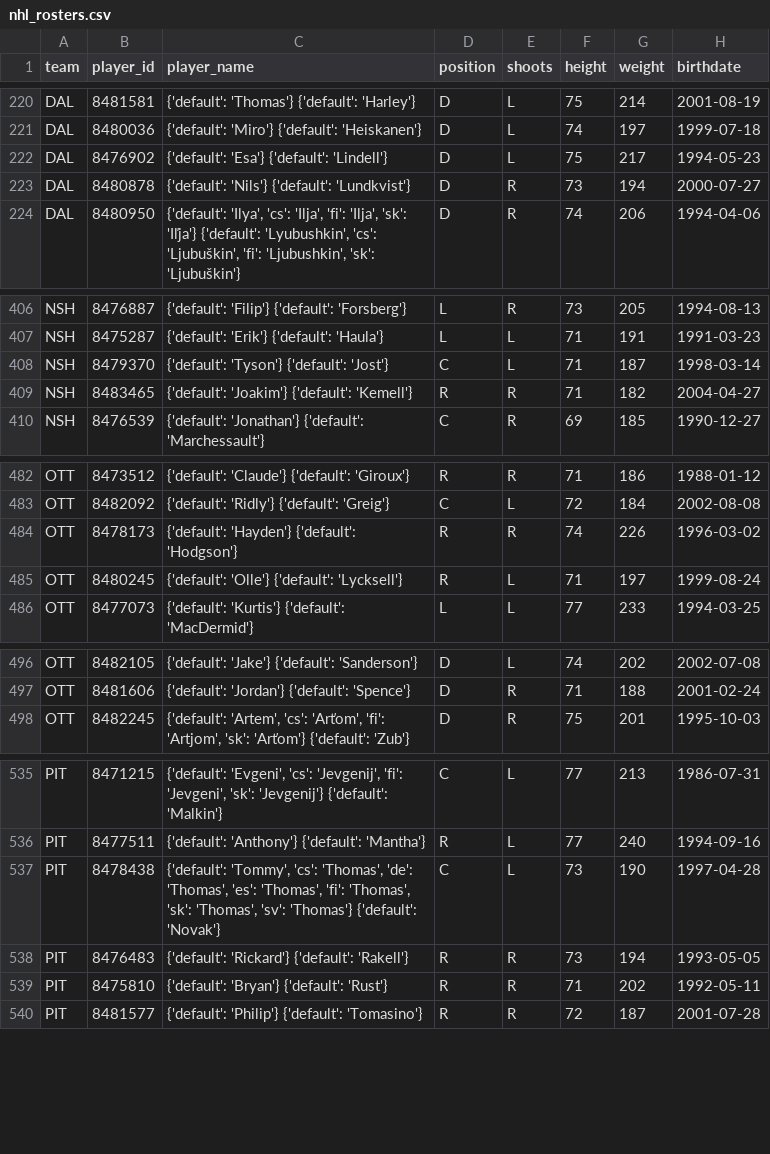
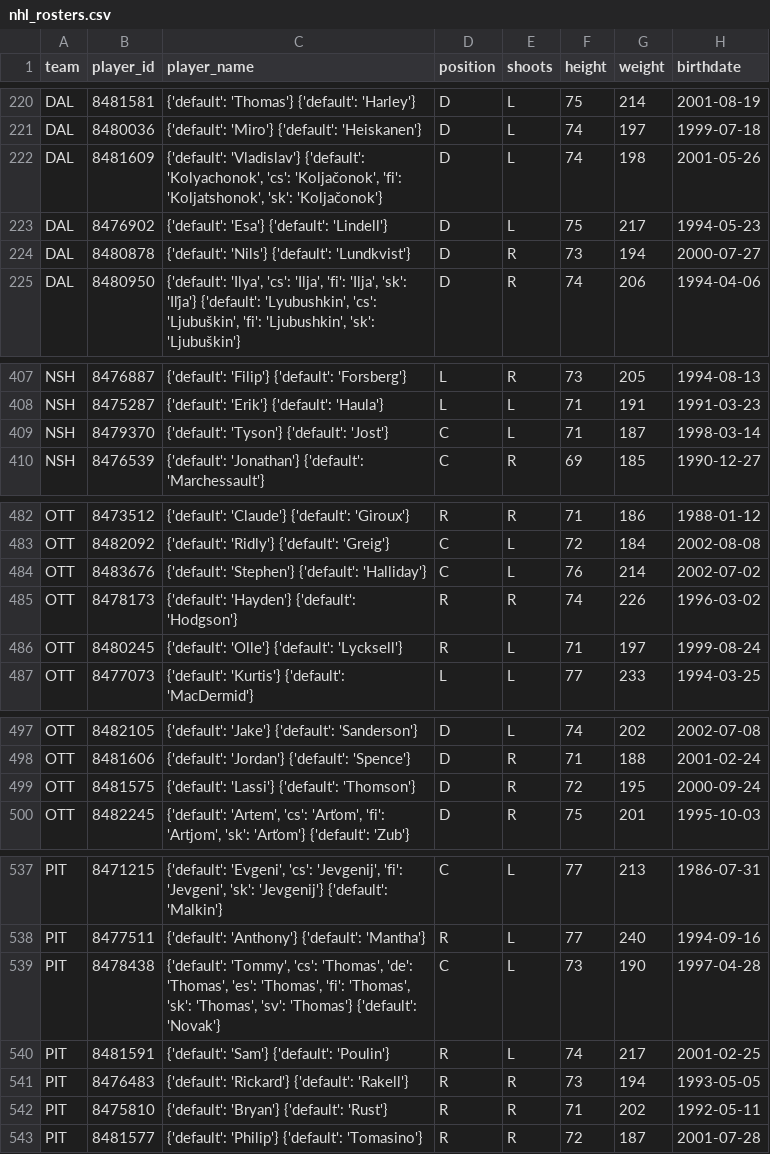
Before and after one commit to AdhiKalimuthu/bankroll-data, a CSV file: data/exports/nhl_rosters.csv, drawn as a sheet; only a part is shown, gaps mark what is left out; the diff covers the shown part only.

Commit message:
auto: exports Tue 11/18/2025 10:26:30.00

```diff
--- a/data/exports/nhl_rosters.csv
+++ b/data/exports/nhl_rosters.csv
@@ -221,2 +221,3 @@ DAL,8481581,{'default': 'Thomas'} {'default': 'Harley'},D,L,75,214,2001-08-19
 DAL,8480036,{'default': 'Miro'} {'default': 'Heiskanen'},D,L,74,197,1999-07-18
+DAL,8481609,"{'default': 'Vladislav'} {'default': 'Kolyachonok', 'cs': 'Koljačonok', 'fi': 'Koljatshonok', 'sk': 'Koljačonok'}",D,L,74,198,2001-05-26
 DAL,8476902,{'default': 'Esa'} {'default': 'Lindell'},D,L,75,217,1994-05-23
@@ -408,3 +409,2 @@ NSH,8475287,{'default': 'Erik'} {'default': 'Haula'},L,L,71,191,1991-03-23
 NSH,8479370,{'default': 'Tyson'} {'default': 'Jost'},C,L,71,187,1998-03-14
-NSH,8483465,{'default': 'Joakim'} {'default': 'Kemell'},R,R,71,182,2004-04-27
 NSH,8476539,{'default': 'Jonathan'} {'default': 'Marchessault'},C,R,69,185,1990-12-27
@@ -483,2 +483,3 @@ OTT,8473512,{'default': 'Claude'} {'default': 'Giroux'},R,R,71,186,1988-01-12
 OTT,8482092,{'default': 'Ridly'} {'default': 'Greig'},C,L,72,184,2002-08-08
+OTT,8483676,{'default': 'Stephen'} {'default': 'Halliday'},C,L,76,214,2002-07-02
 OTT,8478173,{'default': 'Hayden'} {'default': 'Hodgson'},R,R,74,226,1996-03-02
@@ -497,2 +498,3 @@ OTT,8482105,{'default': 'Jake'} {'default': 'Sanderson'},D,L,74,202,2002-07-08
 OTT,8481606,{'default': 'Jordan'} {'default': 'Spence'},D,R,71,188,2001-02-24
+OTT,8481575,{'default': 'Lassi'} {'default': 'Thomson'},D,R,72,195,2000-09-24
 OTT,8482245,"{'default': 'Artem', 'cs': 'Arťom', 'fi': 'Artjom', 'sk': 'Arťom'} {'default': 'Zub'}",D,R,75,201,1995-10-03
@@ -537,2 +539,3 @@ PIT,8477511,{'default': 'Anthony'} {'default': 'Mantha'},R,L,77,240,1994-09-16
 PIT,8478438,"{'default': 'Tommy', 'cs': 'Thomas', 'de': 'Thomas', 'es': 'Thomas', 'fi': 'Thomas', 'sk': 'Thomas', 'sv': 'Thomas'} {'default': 'Novak'}",C,L,73,190,1997-04-28
+PIT,8481591,{'default': 'Sam'} {'default': 'Poulin'},R,L,74,217,2001-02-25
 PIT,8476483,{'default': 'Rickard'} {'default': 'Rakell'},R,R,73,194,1993-05-05
```
Also changed, not shown: 2 added rows and 1 edited cell elsewhere in this file, data/exports/nba_rosters.csv, data/exports/nba_scores.csv, 3 other files.
